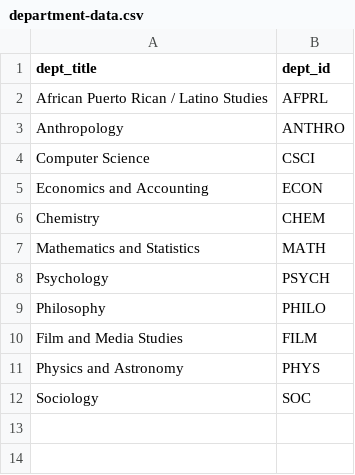
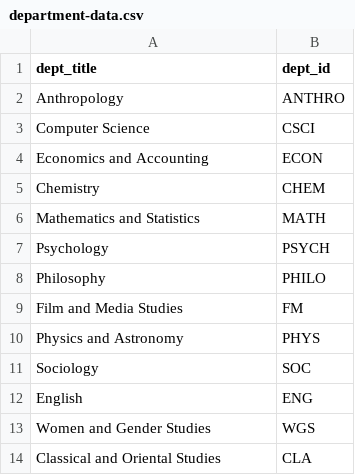
Before and after one commit to ahmdaa/ssa-database, a CSV file: data/department-data.csv, drawn as a sheet.

```diff
--- a/data/department-data.csv
+++ b/data/department-data.csv
@@ -1,3 +1,2 @@
 dept_title,dept_id
-African Puerto Rican / Latino Studies,AFPRL
 Anthropology,ANTHRO
@@ -9,4 +8,7 @@ Psychology,PSYCH
 Philosophy,PHILO
-Film and Media Studies,FILM
+Film and Media Studies,FM
 Physics and Astronomy,PHYS
 Sociology,SOC
+English,ENG
+Women and Gender Studies,WGS
+Classical and Oriental Studies,CLA
```
Also changed, not shown: data/course-data.csv, data/faculty-data.csv, 7 other files.
